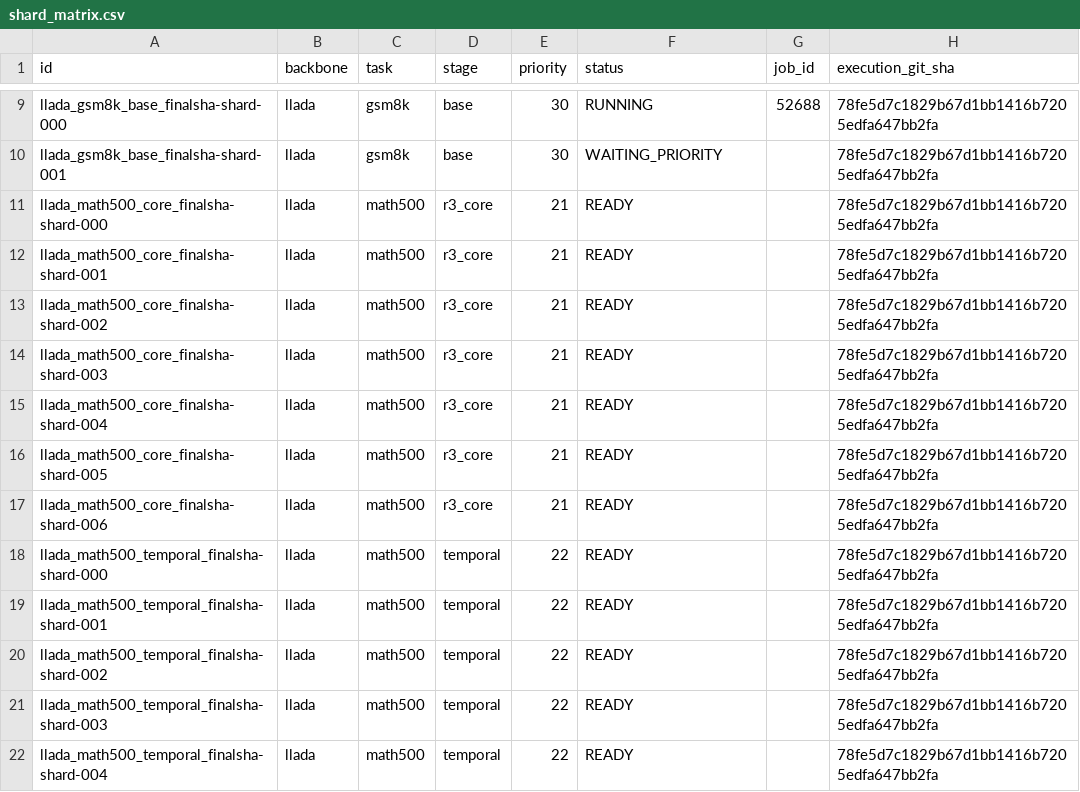
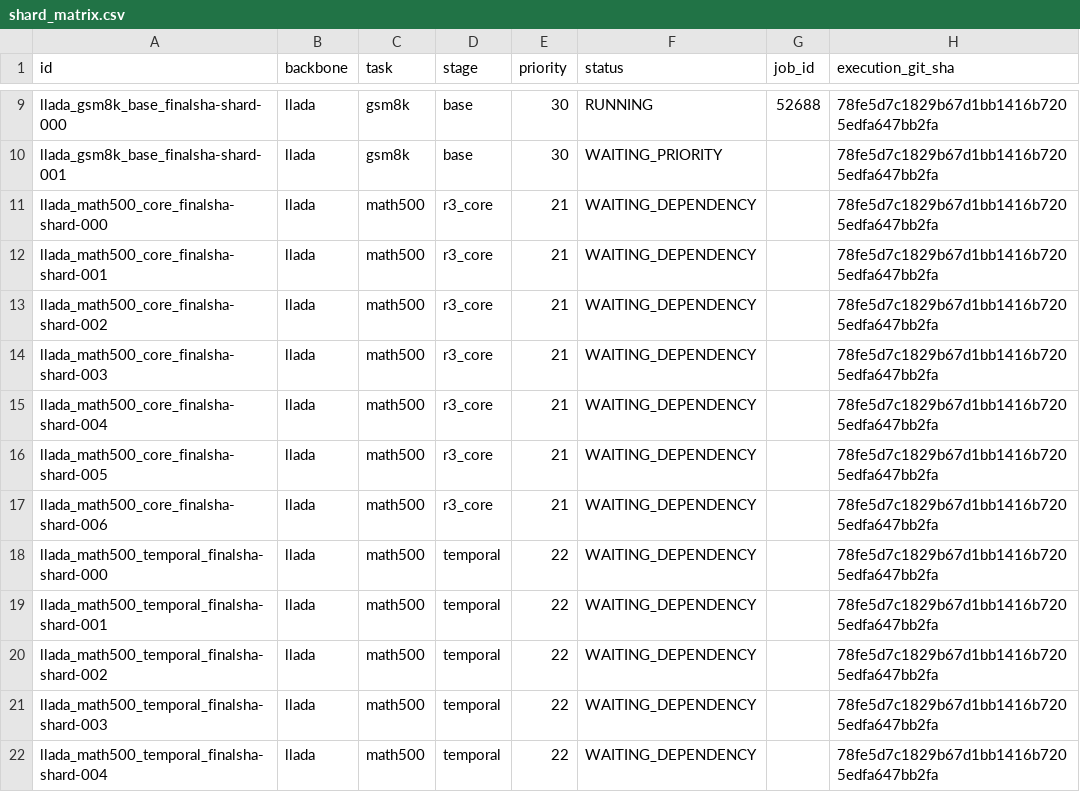
Before and after one commit to imaimonkey/repairable-state-discovery, a CSV file: status/v2r/shard_matrix.csv, drawn as a sheet; only a part is shown, gaps mark what is left out.

Commit message:
Update reference-primary gate and resource status

```diff
--- a/status/v2r/shard_matrix.csv
+++ b/status/v2r/shard_matrix.csv
@@ -10,13 +10,13 @@ llada_gsm8k_base_finalsha-shard-000,llada,gsm8k,base,30,RUNNING,52688,78fe5d7c18
 llada_gsm8k_base_finalsha-shard-001,llada,gsm8k,base,30,WAITING_PRIORITY,,78fe5d7c1829b67d1bb1416b7205edfa647bb2fa
-llada_math500_core_finalsha-shard-000,llada,math500,r3_core,21,READY,,78fe5d7c1829b67d1bb1416b7205edfa647bb2fa
-llada_math500_core_finalsha-shard-001,llada,math500,r3_core,21,READY,,78fe5d7c1829b67d1bb1416b7205edfa647bb2fa
-llada_math500_core_finalsha-shard-002,llada,math500,r3_core,21,READY,,78fe5d7c1829b67d1bb1416b7205edfa647bb2fa
-llada_math500_core_finalsha-shard-003,llada,math500,r3_core,21,READY,,78fe5d7c1829b67d1bb1416b7205edfa647bb2fa
-llada_math500_core_finalsha-shard-004,llada,math500,r3_core,21,READY,,78fe5d7c1829b67d1bb1416b7205edfa647bb2fa
-llada_math500_core_finalsha-shard-005,llada,math500,r3_core,21,READY,,78fe5d7c1829b67d1bb1416b7205edfa647bb2fa
-llada_math500_core_finalsha-shard-006,llada,math500,r3_core,21,READY,,78fe5d7c1829b67d1bb1416b7205edfa647bb2fa
-llada_math500_temporal_finalsha-shard-000,llada,math500,temporal,22,READY,,78fe5d7c1829b67d1bb1416b7205edfa647bb2fa
-llada_math500_temporal_finalsha-shard-001,llada,math500,temporal,22,READY,,78fe5d7c1829b67d1bb1416b7205edfa647bb2fa
-llada_math500_temporal_finalsha-shard-002,llada,math500,temporal,22,READY,,78fe5d7c1829b67d1bb1416b7205edfa647bb2fa
-llada_math500_temporal_finalsha-shard-003,llada,math500,temporal,22,READY,,78fe5d7c1829b67d1bb1416b7205edfa647bb2fa
-llada_math500_temporal_finalsha-shard-004,llada,math500,temporal,22,READY,,78fe5d7c1829b67d1bb1416b7205edfa647bb2fa
+llada_math500_core_finalsha-shard-000,llada,math500,r3_core,21,WAITING_DEPENDENCY,,78fe5d7c1829b67d1bb1416b7205edfa647bb2fa
+llada_math500_core_finalsha-shard-001,llada,math500,r3_core,21,WAITING_DEPENDENCY,,78fe5d7c1829b67d1bb1416b7205edfa647bb2fa
+llada_math500_core_finalsha-shard-002,llada,math500,r3_core,21,WAITING_DEPENDENCY,,78fe5d7c1829b67d1bb1416b7205edfa647bb2fa
+llada_math500_core_finalsha-shard-003,llada,math500,r3_core,21,WAITING_DEPENDENCY,,78fe5d7c1829b67d1bb1416b7205edfa647bb2fa
+llada_math500_core_finalsha-shard-004,llada,math500,r3_core,21,WAITING_DEPENDENCY,,78fe5d7c1829b67d1bb1416b7205edfa647bb2fa
+llada_math500_core_finalsha-shard-005,llada,math500,r3_core,21,WAITING_DEPENDENCY,,78fe5d7c1829b67d1bb1416b7205edfa647bb2fa
+llada_math500_core_finalsha-shard-006,llada,math500,r3_core,21,WAITING_DEPENDENCY,,78fe5d7c1829b67d1bb1416b7205edfa647bb2fa
+llada_math500_temporal_finalsha-shard-000,llada,math500,temporal,22,WAITING_DEPENDENCY,,78fe5d7c1829b67d1bb1416b7205edfa647bb2fa
+llada_math500_temporal_finalsha-shard-001,llada,math500,temporal,22,WAITING_DEPENDENCY,,78fe5d7c1829b67d1bb1416b7205edfa647bb2fa
+llada_math500_temporal_finalsha-shard-002,llada,math500,temporal,22,WAITING_DEPENDENCY,,78fe5d7c1829b67d1bb1416b7205edfa647bb2fa
+llada_math500_temporal_finalsha-shard-003,llada,math500,temporal,22,WAITING_DEPENDENCY,,78fe5d7c1829b67d1bb1416b7205edfa647bb2fa
+llada_math500_temporal_finalsha-shard-004,llada,math500,temporal,22,WAITING_DEPENDENCY,,78fe5d7c1829b67d1bb1416b7205edfa647bb2fa
```
Also changed, not shown: 17 other files.
